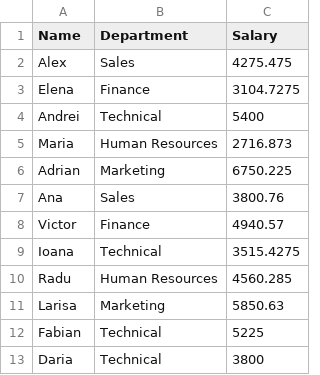
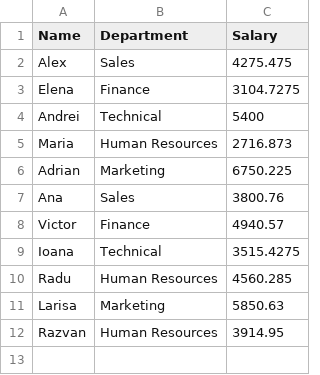
Before and after one commit to MartinFabianIonut/University, a CSV file: Year 3/Robotic Process Automation/Laboratory 1/new_table.csv, drawn as a sheet.

Commit message:
Laboratory 2

```diff
--- a/Year 3/Robotic Process Automation/Laboratory 1/new_table.csv
+++ b/Year 3/Robotic Process Automation/Laboratory 1/new_table.csv
@@ -11,3 +11,2 @@ Radu,Human Resources,4560.285
 Larisa,Marketing,5850.63
-Fabian,Technical,5225
-Daria,Technical,3800
+Razvan,Human Resources,3914.95
```
Also changed, not shown: 4 other files.
